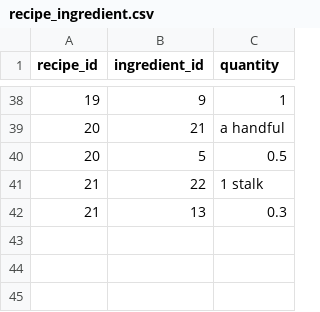
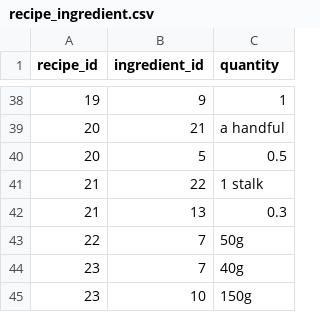
Before and after one commit to onlyone020608/grocey-backend, a CSV file: src/main/resources/data/recipe_ingredient.csv, drawn as a sheet; only a part is shown, gaps mark what is left out; the diff names each change by its address in the sheet, - before the commit and + after, or states it on an @@ line.

```diff
--- a/src/main/resources/data/recipe_ingredient.csv
+++ b/src/main/resources/data/recipe_ingredient.csv
+row 43: 22 | 7 | 50g
+row 44: 23 | 7 | 40g
+row 45: 23 | 10 | 150g
```
Also changed, not shown: src/main/resources/data/recipe.csv, 2 other files.
